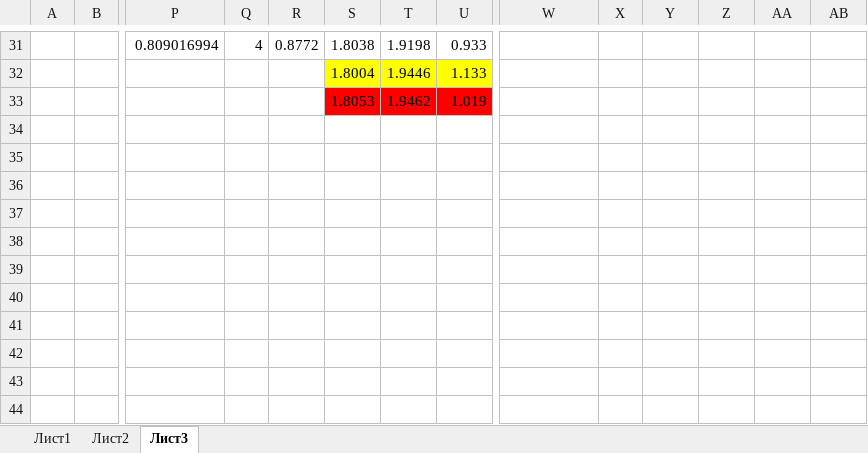
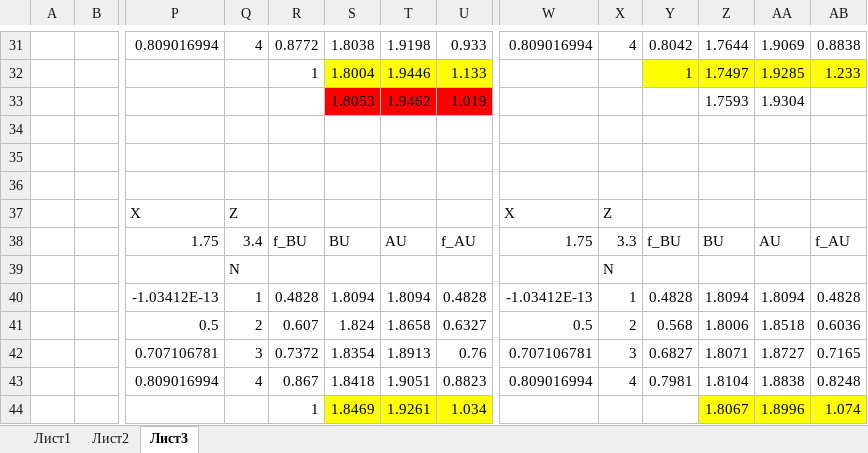
Before and after one commit to KCN1/ms_excitonic, an Excel workbook: exciton.xlsx, sheet Лист3, drawn as a sheet; only a part is shown, gaps mark what is left out; values as stored, in another font and other column widths than the file's, no borders; removed rows and columns are numbered as before the commit, all else as after; rows hold the shown columns only; the diff covers the shown part only; the diff names each change by its address in the sheet, - before the commit and + after, or states it on an @@ line.

```diff
--- a/exciton.xlsx (sheet Лист3)
+++ b/exciton.xlsx (sheet Лист3)
-W31: (empty)
+W31: 0.809016994
-X31: (empty)
+X31: 4
-Y31: (empty)
+Y31: 0.8042
-Z31: (empty)
+Z31: 1.7644
-AA31: (empty)
+AA31: 1.9069
-AB31: (empty)
+AB31: 0.8838
-row 32:  |  |  |  |  | 1.8004 | 1.9446 | 1.133
+row 32:  |  |  |  | 1 | 1.8004 | 1.9446 | 1.133 |  |  | 1 | 1.7497 | 1.9285 | 1.233
-Z33: (empty)
+Z33: 1.7593
-AA33: (empty)
+AA33: 1.9304
+row 34: (empty)
+row 35: (empty)
+row 36: (empty)
+row 37:  |  | X | Z |  |  |  |  | X | Z
+row 38:  |  | 1.75 | 3.4 | f_BU | BU | AU | f_AU | 1.75 | 3.3 | f_BU | BU | AU | f_AU
+row 39:  |  |  | N |  |  |  |  |  | N
+row 40:  |  | -1.03412E-13 | 1 | 0.4828 | 1.8094 | 1.8094 | 0.4828 | -1.03412E-13 | 1 | 0.4828 | 1.8094 | 1.8094 | 0.4828
+row 41:  |  | 0.5 | 2 | 0.607 | 1.824 | 1.8658 | 0.6327 | 0.5 | 2 | 0.568 | 1.8006 | 1.8518 | 0.6036
+row 42:  |  | 0.707106781 | 3 | 0.7372 | 1.8354 | 1.8913 | 0.76 | 0.707106781 | 3 | 0.6827 | 1.8071 | 1.8727 | 0.7165
+row 43:  |  | 0.809016994 | 4 | 0.867 | 1.8418 | 1.9051 | 0.8823 | 0.809016994 | 4 | 0.7981 | 1.8104 | 1.8838 | 0.8248
+row 44:  |  |  |  | 1 | 1.8469 | 1.9261 | 1.034 |  |  |  | 1.8067 | 1.8996 | 1.074
```
Also changed, not shown: 27 edited cells elsewhere in this sheet, 15 other files.
